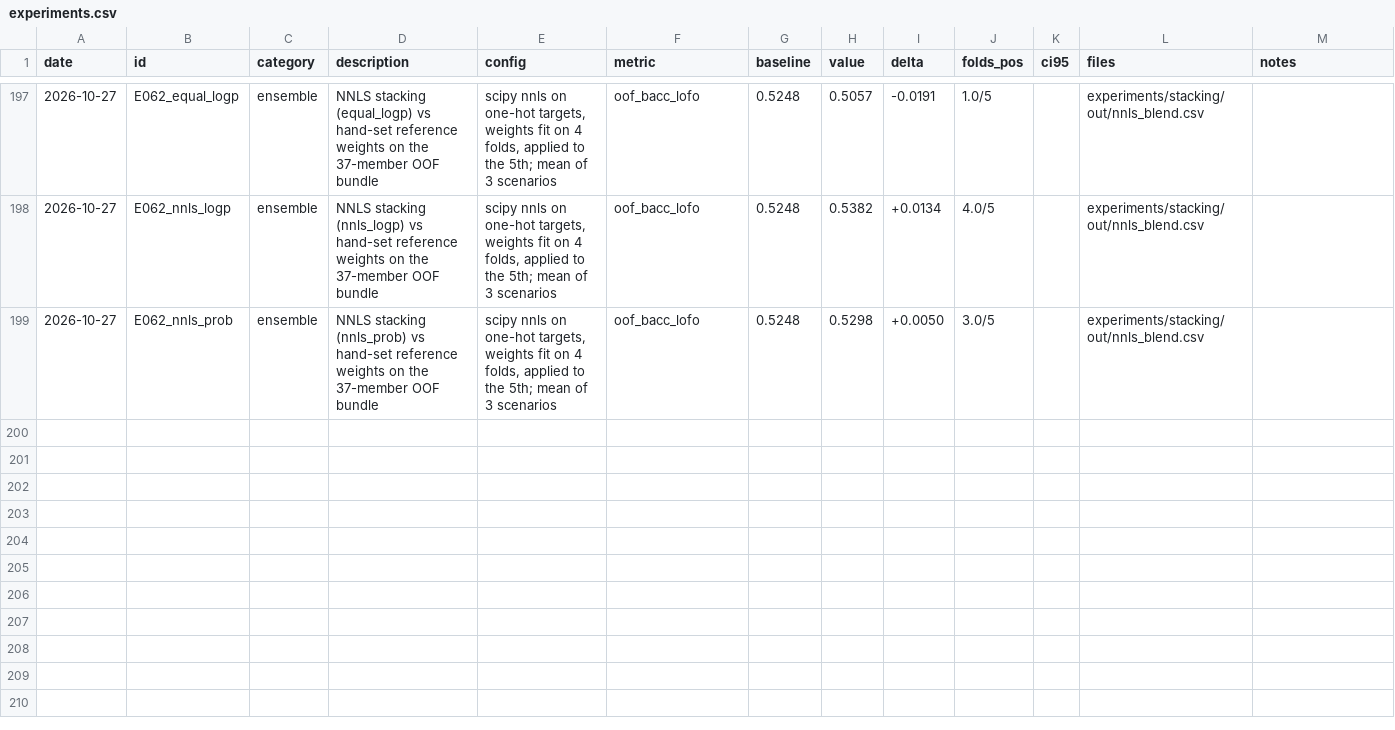
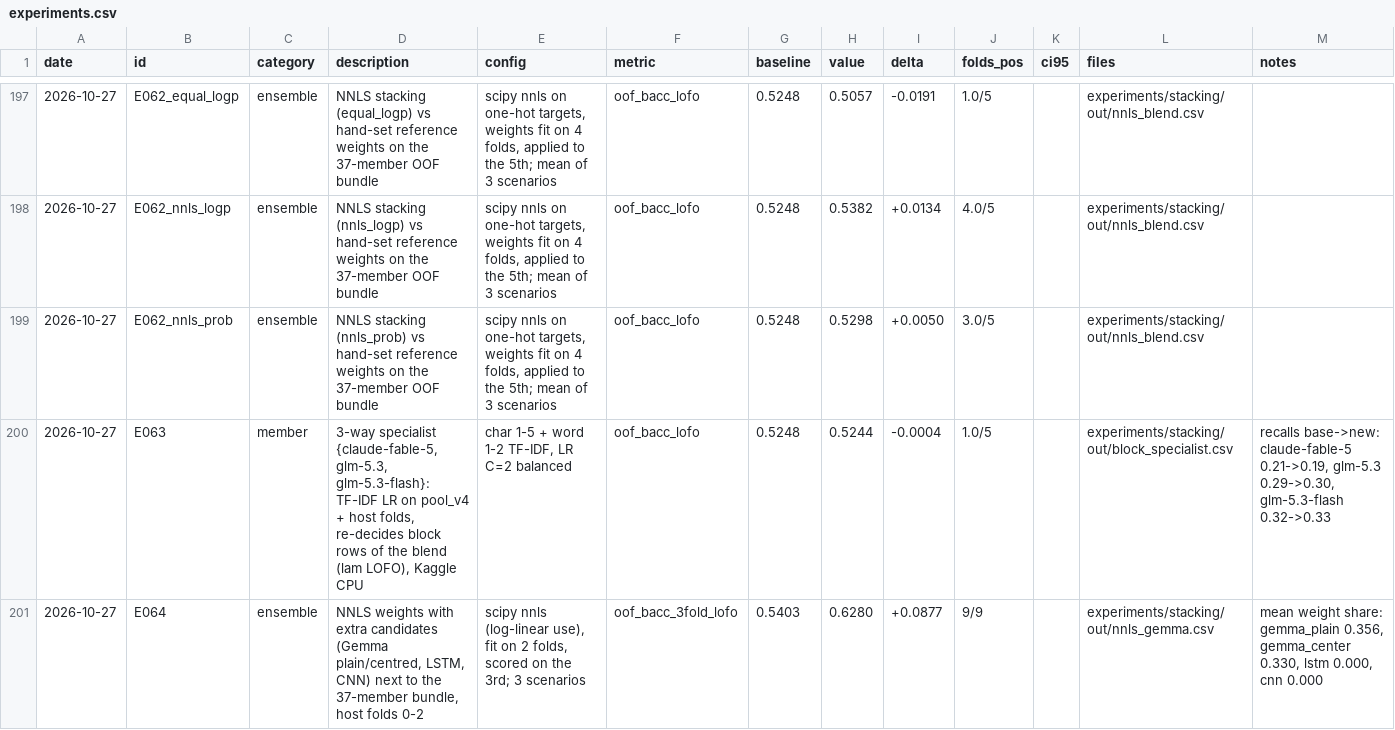
Before and after one commit to md-muqtadir-fuad/name-that-llm, a CSV file: paper/experiments.csv, drawn as a sheet; only a part is shown, gaps mark what is left out.

Commit message:
E063 rejected; E064 NNLS with Gemma (+0.088, honest chunk head); new public pools noted

```diff
--- a/paper/experiments.csv
+++ b/paper/experiments.csv
@@ -199 +199,3 @@ date,id,category,description,config,metric,baseline,value,delta,folds_pos,ci95,f
 2026-10-27,E062_nnls_prob,ensemble,NNLS stacking (nnls_prob) vs hand-set reference weights on the 37-member OOF bundle,"scipy nnls on one-hot targets, weights fit on 4 folds, applied to the 5th; mean of 3 scenarios",oof_bacc_lofo,0.5248,0.5298,+0.0050,3.0/5,,experiments/stacking/out/nnls_blend.csv,
+2026-10-27,E063,member,"3-way specialist {claude-fable-5, glm-5.3, glm-5.3-flash}: TF-IDF LR on pool_v4 + host folds, re-decides block rows of the blend (lam LOFO), Kaggle CPU","char 1-5 + word 1-2 TF-IDF, LR C=2 balanced",oof_bacc_lofo,0.5248,0.5244,-0.0004,1.0/5,,experiments/stacking/out/block_specialist.csv,"recalls base->new: claude-fable-5 0.21->0.19, glm-5.3 0.29->0.30, glm-5.3-flash 0.32->0.33"
+2026-10-27,E064,ensemble,"NNLS weights with extra candidates (Gemma plain/centred, LSTM, CNN) next to the 37-member bundle, host folds 0-2","scipy nnls (log-linear use), fit on 2 folds, scored on the 3rd; 3 scenarios",oof_bacc_3fold_lofo,0.5403,0.6280,+0.0877,9/9,,experiments/stacking/out/nnls_gemma.csv,"mean weight share: gemma_plain 0.356, gemma_center 0.330, lstm 0.000, cnn 0.000"
```
Also changed, not shown: paper/activity_log.csv, 4 other files.
